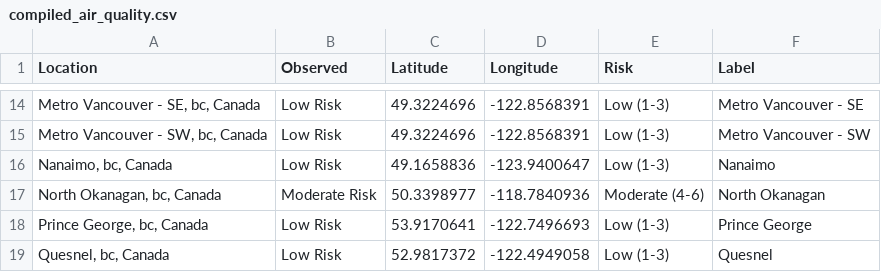
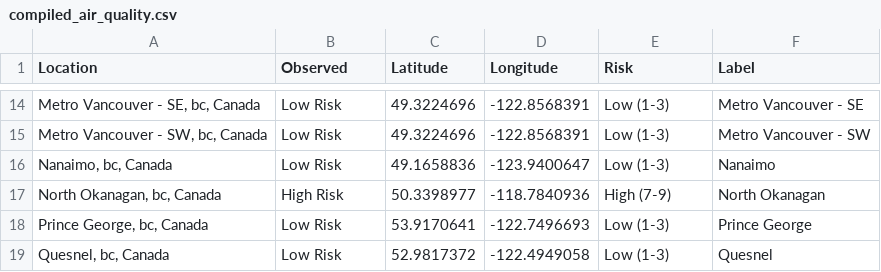
Before and after one commit to jagius/cda-air-quality-compiler, a CSV file: docs/compiled_air_quality.csv, drawn as a sheet; only a part is shown, gaps mark what is left out.

```diff
--- a/docs/compiled_air_quality.csv
+++ b/docs/compiled_air_quality.csv
@@ -16,3 +16,3 @@ Location,Observed,Latitude,Longitude,Risk,Label
 "Nanaimo, bc, Canada",Low Risk,49.1658836,-123.9400647,Low (1-3),Nanaimo
-"North Okanagan, bc, Canada",Moderate Risk,50.3398977,-118.7840936,Moderate (4-6),North Okanagan
+"North Okanagan, bc, Canada",High Risk,50.3398977,-118.7840936,High (7-9),North Okanagan
 "Prince George, bc, Canada",Low Risk,53.9170641,-122.7496693,Low (1-3),Prince George
```
Also changed, not shown: docs/active_fires.csv, docs/active_fires_ab.csv, 8 other files.
